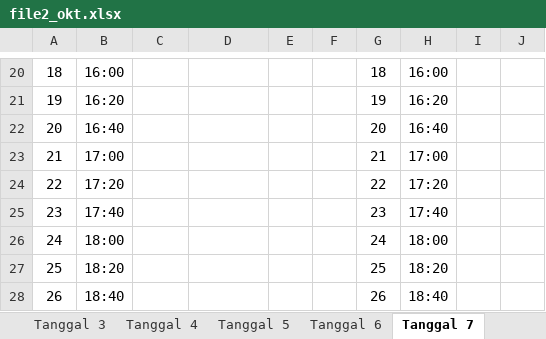
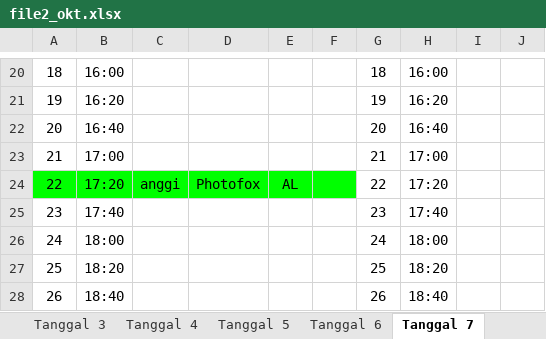
Before and after one commit to whynunuu/FoxeStudio, an Excel workbook: file2_okt.xlsx, sheet Tanggal 7, drawn as a sheet; only a part is shown, gaps mark what is left out; values as stored, in another font and other column widths than the file's, no borders; charts and pictures not drawn; the diff names each change by its address in the sheet, - before the commit and + after, or states it on an @@ line.

```diff
--- a/file2_okt.xlsx (sheet Tanggal 7)
+++ b/file2_okt.xlsx (sheet Tanggal 7)
-A24:F24 fill: none
+A24:F24 fill: #00FF00
-C24: (empty)
+C24: anggi
-D24: (empty)
+D24: Photofox
-E24: (empty)
+E24: AL
```
Also changed, not shown: sheet Tanggal 6, sheet Tanggal 9, file1_okt.xlsm, file2.xlsx, 3 other files.
